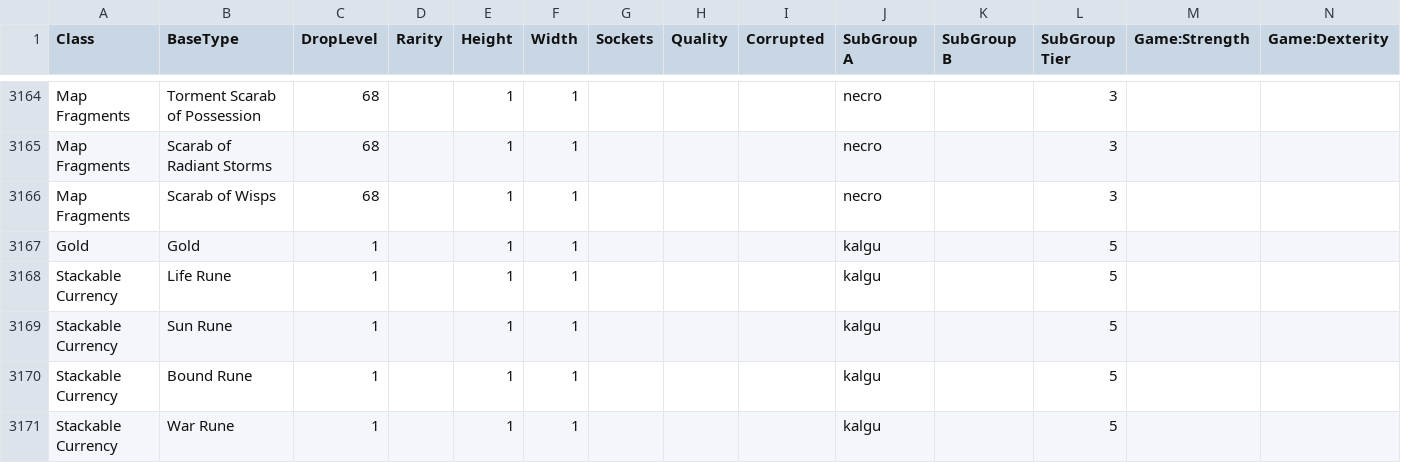
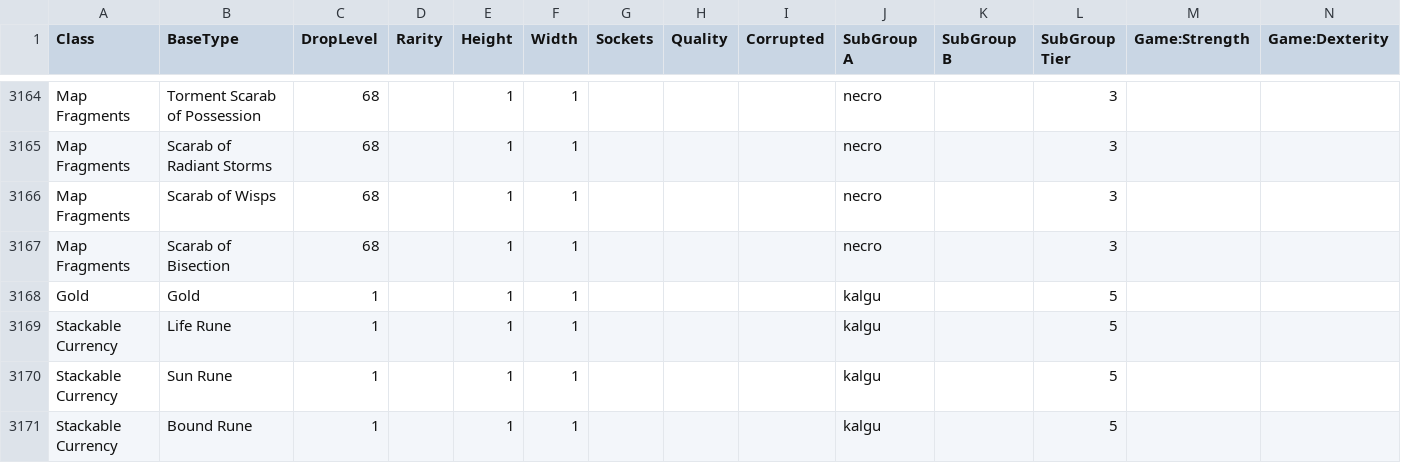
Before and after one commit to NeverSinkDev/FilterBlade-Public-Assets, a CSV file: FbPoe1Configs/BaseTypes.csv, drawn as a sheet; only a part is shown, gaps mark what is left out; the shorter side is filled out with more unchanged rows; rows hold the shown columns only; the diff names each change by its address in the sheet, - before the commit and + after, or states it on an @@ line.

Commit message:
sync from FB to GitHub 3254 - Merge remote-tracking branch 'origin/master'

```diff
--- a/FbPoe1Configs/BaseTypes.csv
+++ b/FbPoe1Configs/BaseTypes.csv
+row 3167: Map Fragments | Scarab of Bisection | 68 |  | 1 | 1 |  |  |  | necro |  | 3
```
